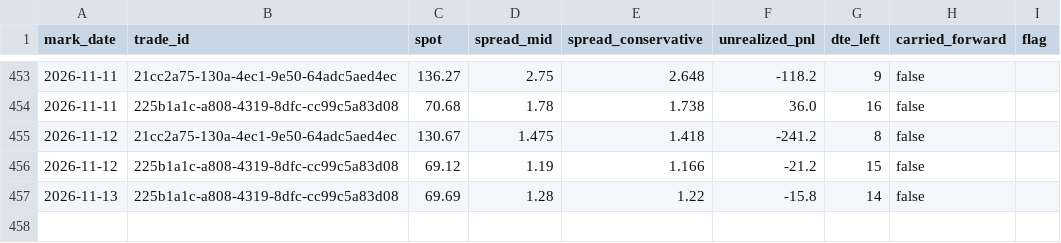
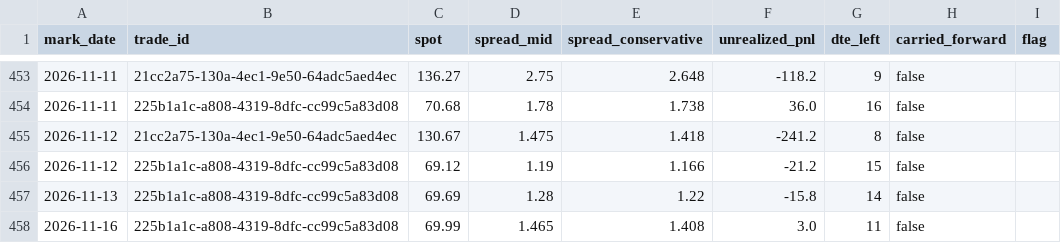
Before and after one commit to PandaGrdn/options_screener, a CSV file: data/marks.csv, drawn as a sheet; only a part is shown, gaps mark what is left out; the diff names each change by its address in the sheet, - before the commit and + after, or states it on an @@ line.

```diff
--- a/data/marks.csv
+++ b/data/marks.csv
+row 458: 2026-11-16 | 225b1a1c-a808-4319-8dfc-cc99c5a83d08 | 69.99 | 1.465 | 1.408 | 3.0 | 11 | false
```
Also changed, not shown: data/forecasts.csv, earnings_calendar.csv, 5 other files.
